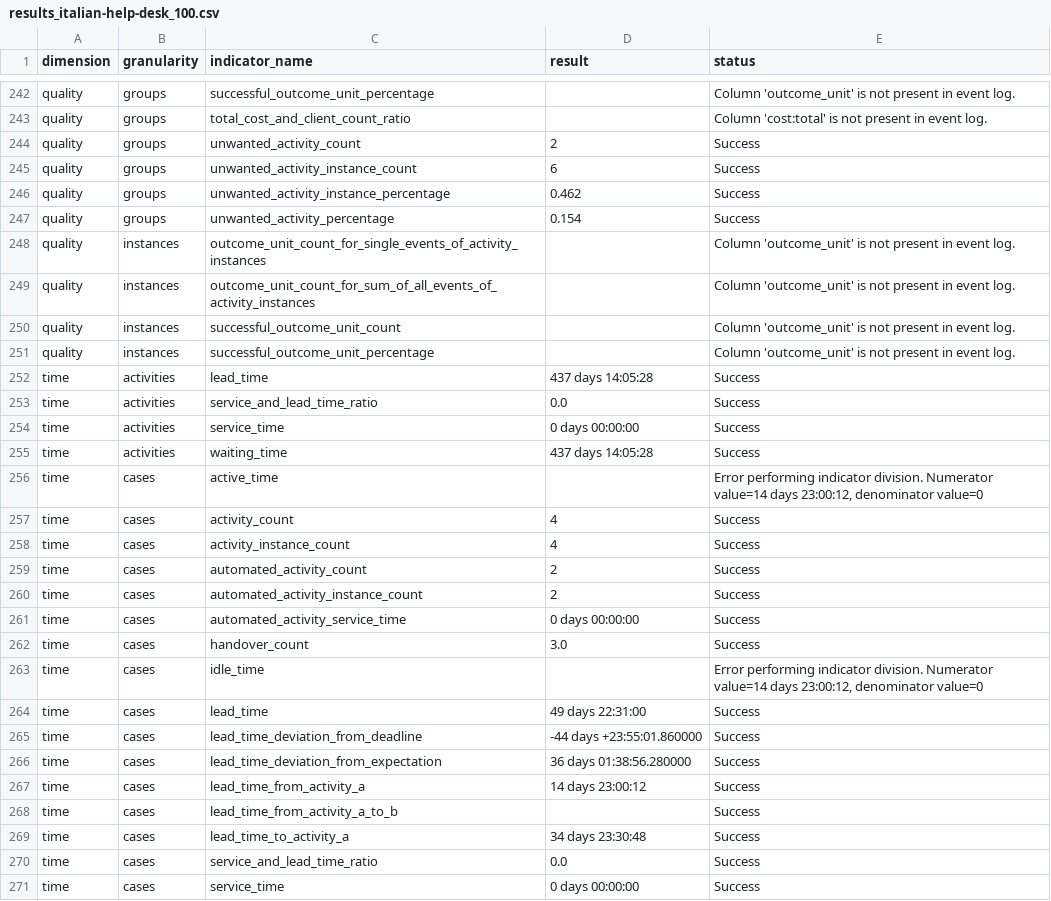
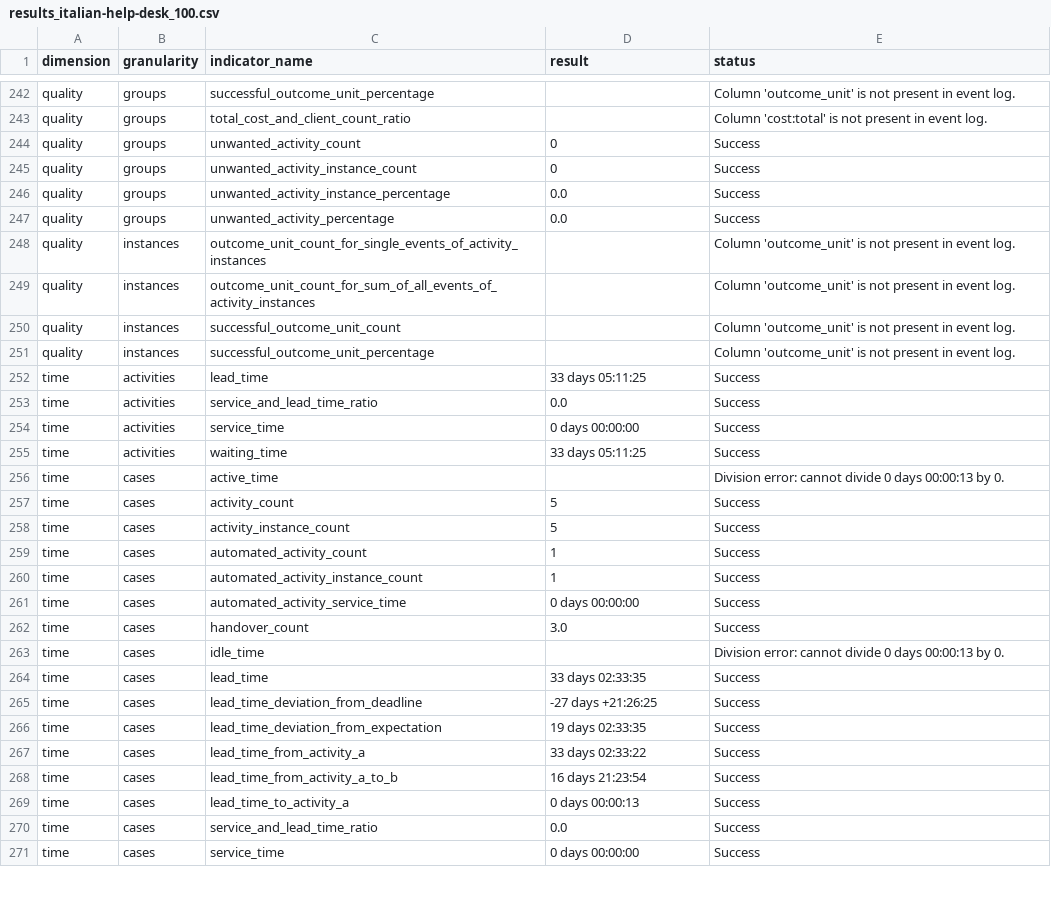
Before and after one commit to nicoabarca/process-performance-indicators, a CSV file: examples/out_italian-help-desk_100/results_italian-help-desk_100.csv, drawn as a sheet; only a part is shown, gaps mark what is left out; the diff covers the shown part only.

```diff
--- a/examples/out_italian-help-desk_100/results_italian-help-desk_100.csv
+++ b/examples/out_italian-help-desk_100/results_italian-help-desk_100.csv
@@ -243,6 +243,6 @@ quality,groups,successful_outcome_unit_percentage,,Column 'outcome_unit' is not
 quality,groups,total_cost_and_client_count_ratio,,Column 'cost:total' is not present in event log.
-quality,groups,unwanted_activity_count,2,Success
-quality,groups,unwanted_activity_instance_count,6,Success
-quality,groups,unwanted_activity_instance_percentage,0.462,Success
-quality,groups,unwanted_activity_percentage,0.154,Success
+quality,groups,unwanted_activity_count,0,Success
+quality,groups,unwanted_activity_instance_count,0,Success
+quality,groups,unwanted_activity_instance_percentage,0.0,Success
+quality,groups,unwanted_activity_percentage,0.0,Success
 quality,instances,outcome_unit_count_for_single_events_of_activity_instances,,Column 'outcome_unit' is not present in event log.
@@ -251,20 +251,20 @@ quality,instances,successful_outcome_unit_count,,Column 'outcome_unit' is not pr
 quality,instances,successful_outcome_unit_percentage,,Column 'outcome_unit' is not present in event log.
-time,activities,lead_time,437 days 14:05:28,Success
+time,activities,lead_time,33 days 05:11:25,Success
 time,activities,service_and_lead_time_ratio,0.0,Success
 time,activities,service_time,0 days 00:00:00,Success
-time,activities,waiting_time,437 days 14:05:28,Success
-time,cases,active_time,,"Error performing indicator division. Numerator value=14 days 23:00:12, denominator value=0"
-time,cases,activity_count,4,Success
-time,cases,activity_instance_count,4,Success
-time,cases,automated_activity_count,2,Success
-time,cases,automated_activity_instance_count,2,Success
+time,activities,waiting_time,33 days 05:11:25,Success
+time,cases,active_time,,Division error: cannot divide 0 days 00:00:13 by 0.
+time,cases,activity_count,5,Success
+time,cases,activity_instance_count,5,Success
+time,cases,automated_activity_count,1,Success
+time,cases,automated_activity_instance_count,1,Success
 time,cases,automated_activity_service_time,0 days 00:00:00,Success
 time,cases,handover_count,3.0,Success
-time,cases,idle_time,,"Error performing indicator division. Numerator value=14 days 23:00:12, denominator value=0"
-time,cases,lead_time,49 days 22:31:00,Success
-time,cases,lead_time_deviation_from_deadline,-44 days +23:55:01.860000,Success
-time,cases,lead_time_deviation_from_expectation,36 days 01:38:56.280000,Success
-time,cases,lead_time_from_activity_a,14 days 23:00:12,Success
-time,cases,lead_time_from_activity_a_to_b,,Success
-time,cases,lead_time_to_activity_a,34 days 23:30:48,Success
+time,cases,idle_time,,Division error: cannot divide 0 days 00:00:13 by 0.
+time,cases,lead_time,33 days 02:33:35,Success
+time,cases,lead_time_deviation_from_deadline,-27 days +21:26:25,Success
+time,cases,lead_time_deviation_from_expectation,19 days 02:33:35,Success
+time,cases,lead_time_from_activity_a,33 days 02:33:22,Success
+time,cases,lead_time_from_activity_a_to_b,16 days 21:23:54,Success
+time,cases,lead_time_to_activity_a,0 days 00:00:13,Success
 time,cases,service_and_lead_time_ratio,0.0,Success
```
Also changed, not shown: 101 edited cells elsewhere in this file, examples/out_atomic_event_log/results_atomic_event_log.csv, examples/out_derivable_interval_event_log/results_derivable_interval_event_log.csv, 26 other files.
